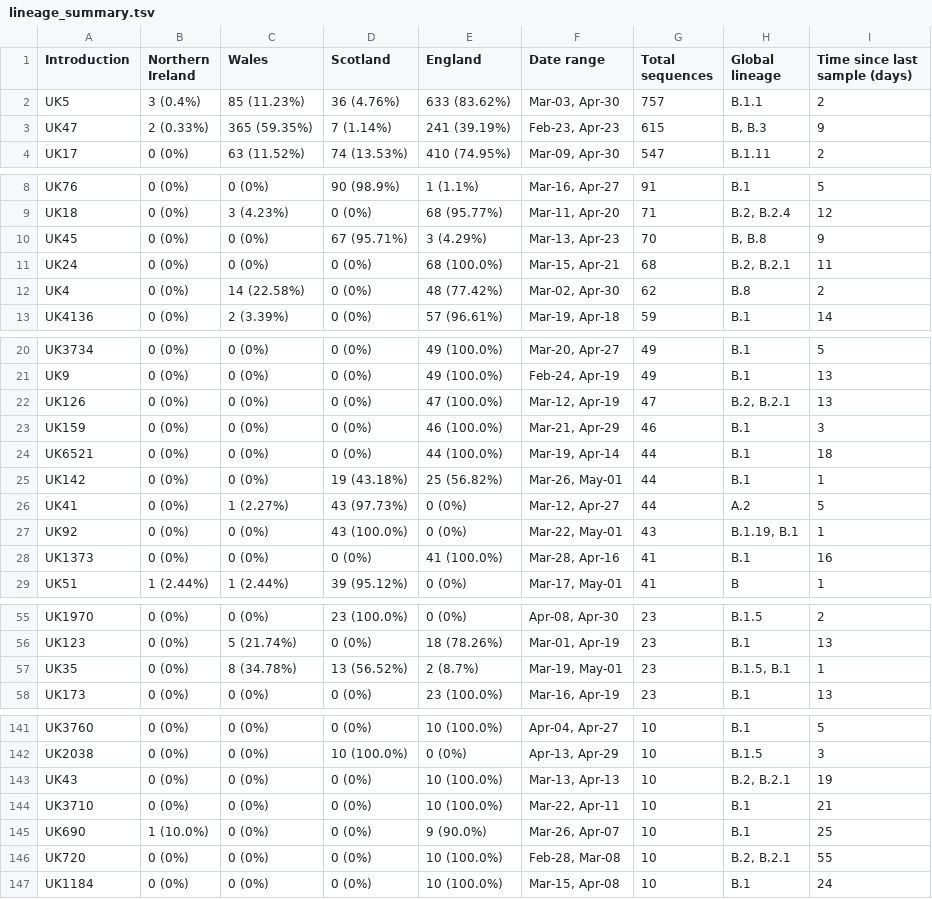
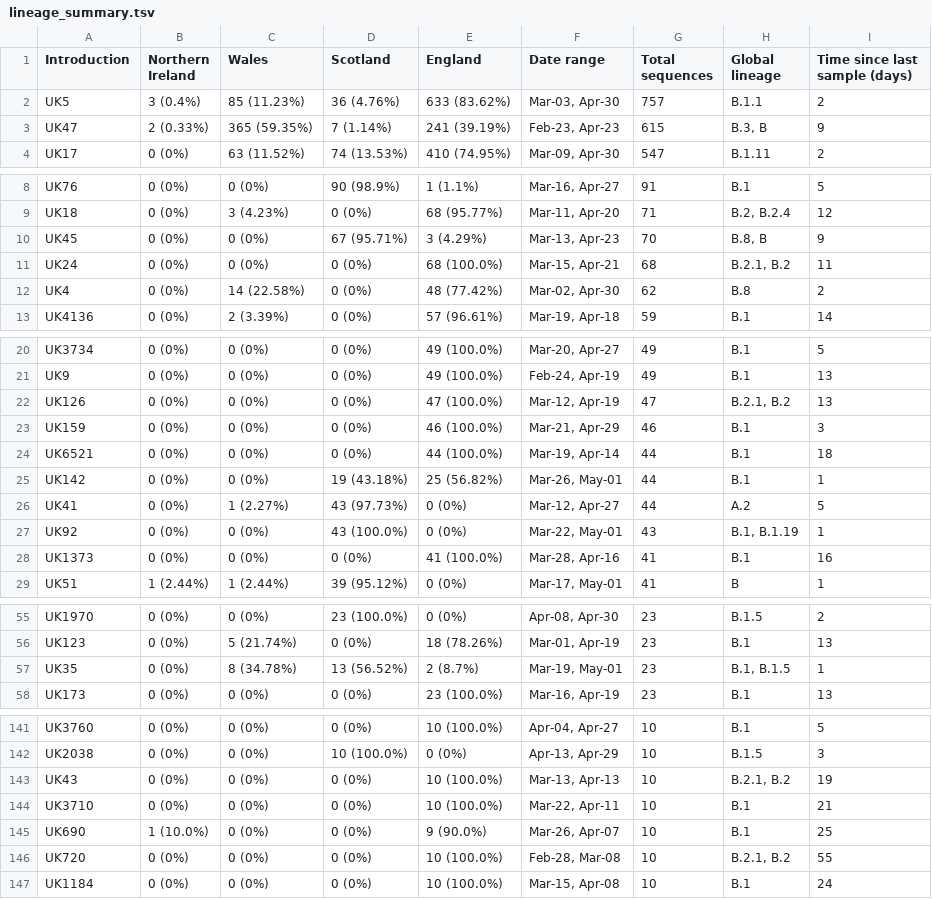
Before and after one commit to COG-UK/phylo-reports, a TSV file: UK_full_report/results/2020-05-08/report_files/summary_files_2020-05-08/lineage_summary.tsv, drawn as a sheet; only a part is shown, gaps mark what is left out; the diff covers the shown part only.

Commit message:
2020-05-08 report ready

```diff
--- a/UK_full_report/results/2020-05-08/report_files/summary_files_2020-05-08/lineage_summary.tsv
+++ b/UK_full_report/results/2020-05-08/report_files/summary_files_2020-05-08/lineage_summary.tsv
@@ -2,3 +2,3 @@ Introduction	Northern Ireland	Wales	Scotland	England	Date range	Total sequences
 UK5	3 (0.4%)	85 (11.23%)	36 (4.76%)	633 (83.62%)	Mar-03, Apr-30	757	B.1.1	2
-UK47	2 (0.33%)	365 (59.35%)	7 (1.14%)	241 (39.19%)	Feb-23, Apr-23	615	B, B.3	9
+UK47	2 (0.33%)	365 (59.35%)	7 (1.14%)	241 (39.19%)	Feb-23, Apr-23	615	B.3, B	9
 UK17	0 (0%)	63 (11.52%)	74 (13.53%)	410 (74.95%)	Mar-09, Apr-30	547	B.1.11	2
@@ -9,4 +9,4 @@ UK76	0 (0%)	0 (0%)	90 (98.9%)	1 (1.1%)	Mar-16, Apr-27	91	B.1	5
 UK18	0 (0%)	3 (4.23%)	0 (0%)	68 (95.77%)	Mar-11, Apr-20	71	B.2, B.2.4	12
-UK45	0 (0%)	0 (0%)	67 (95.71%)	3 (4.29%)	Mar-13, Apr-23	70	B, B.8	9
-UK24	0 (0%)	0 (0%)	0 (0%)	68 (100.0%)	Mar-15, Apr-21	68	B.2, B.2.1	11
+UK45	0 (0%)	0 (0%)	67 (95.71%)	3 (4.29%)	Mar-13, Apr-23	70	B.8, B	9
+UK24	0 (0%)	0 (0%)	0 (0%)	68 (100.0%)	Mar-15, Apr-21	68	B.2.1, B.2	11
 UK4	0 (0%)	14 (22.58%)	0 (0%)	48 (77.42%)	Mar-02, Apr-30	62	B.8	2
@@ -21,3 +21,3 @@ UK3734	0 (0%)	0 (0%)	0 (0%)	49 (100.0%)	Mar-20, Apr-27	49	B.1	5
 UK9	0 (0%)	0 (0%)	0 (0%)	49 (100.0%)	Feb-24, Apr-19	49	B.1	13
-UK126	0 (0%)	0 (0%)	0 (0%)	47 (100.0%)	Mar-12, Apr-19	47	B.2, B.2.1	13
+UK126	0 (0%)	0 (0%)	0 (0%)	47 (100.0%)	Mar-12, Apr-19	47	B.2.1, B.2	13
 UK159	0 (0%)	0 (0%)	0 (0%)	46 (100.0%)	Mar-21, Apr-29	46	B.1	3
@@ -26,3 +26,3 @@ UK142	0 (0%)	0 (0%)	19 (43.18%)	25 (56.82%)	Mar-26, May-01	44	B.1	1
 UK41	0 (0%)	1 (2.27%)	43 (97.73%)	0 (0%)	Mar-12, Apr-27	44	A.2	5
-UK92	0 (0%)	0 (0%)	43 (100.0%)	0 (0%)	Mar-22, May-01	43	B.1.19, B.1	1
+UK92	0 (0%)	0 (0%)	43 (100.0%)	0 (0%)	Mar-22, May-01	43	B.1, B.1.19	1
 UK1373	0 (0%)	0 (0%)	0 (0%)	41 (100.0%)	Mar-28, Apr-16	41	B.1	16
@@ -56,3 +56,3 @@ UK1970	0 (0%)	0 (0%)	23 (100.0%)	0 (0%)	Apr-08, Apr-30	23	B.1.5	2
 UK123	0 (0%)	5 (21.74%)	0 (0%)	18 (78.26%)	Mar-01, Apr-19	23	B.1	13
-UK35	0 (0%)	8 (34.78%)	13 (56.52%)	2 (8.7%)	Mar-19, May-01	23	B.1.5, B.1	1
+UK35	0 (0%)	8 (34.78%)	13 (56.52%)	2 (8.7%)	Mar-19, May-01	23	B.1, B.1.5	1
 UK173	0 (0%)	0 (0%)	0 (0%)	23 (100.0%)	Mar-16, Apr-19	23	B.1	13
@@ -142,6 +142,6 @@ UK3760	0 (0%)	0 (0%)	0 (0%)	10 (100.0%)	Apr-04, Apr-27	10	B.1	5
 UK2038	0 (0%)	0 (0%)	10 (100.0%)	0 (0%)	Apr-13, Apr-29	10	B.1.5	3
-UK43	0 (0%)	0 (0%)	0 (0%)	10 (100.0%)	Mar-13, Apr-13	10	B.2, B.2.1	19
+UK43	0 (0%)	0 (0%)	0 (0%)	10 (100.0%)	Mar-13, Apr-13	10	B.2.1, B.2	19
 UK3710	0 (0%)	0 (0%)	0 (0%)	10 (100.0%)	Mar-22, Apr-11	10	B.1	21
 UK690	1 (10.0%)	0 (0%)	0 (0%)	9 (90.0%)	Mar-26, Apr-07	10	B.1	25
-UK720	0 (0%)	0 (0%)	0 (0%)	10 (100.0%)	Feb-28, Mar-08	10	B.2, B.2.1	55
+UK720	0 (0%)	0 (0%)	0 (0%)	10 (100.0%)	Feb-28, Mar-08	10	B.2.1, B.2	55
 UK1184	0 (0%)	0 (0%)	0 (0%)	10 (100.0%)	Mar-15, Apr-08	10	B.1	24
```
Also changed, not shown: 7 edited cells elsewhere in this file, 3 other files.
